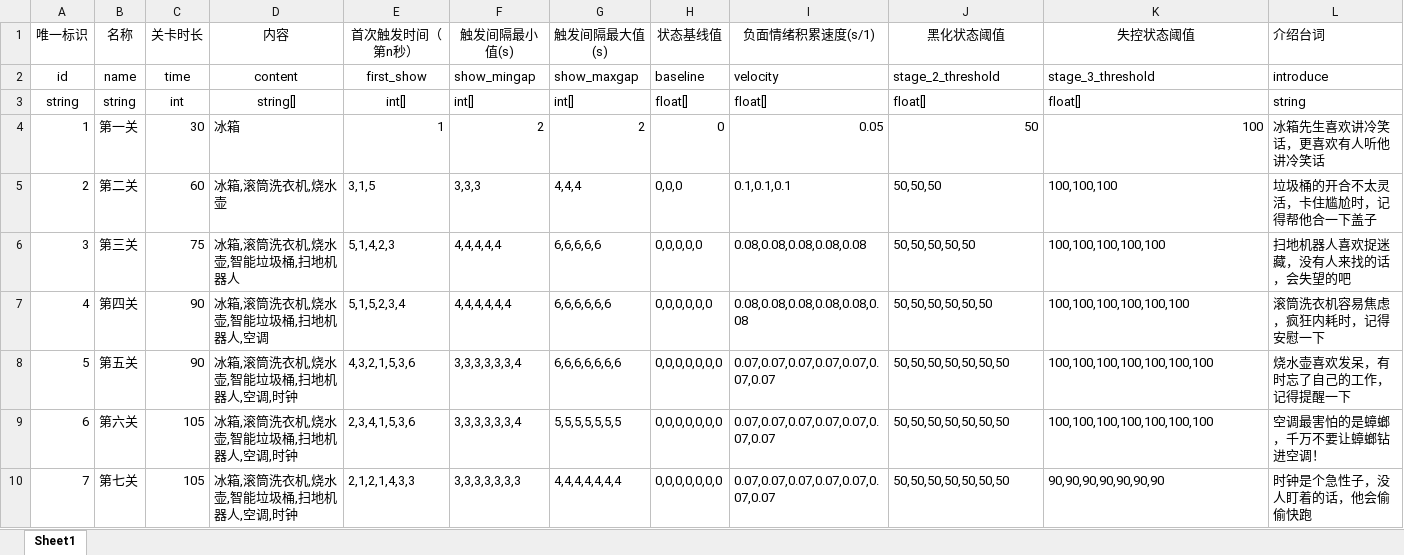
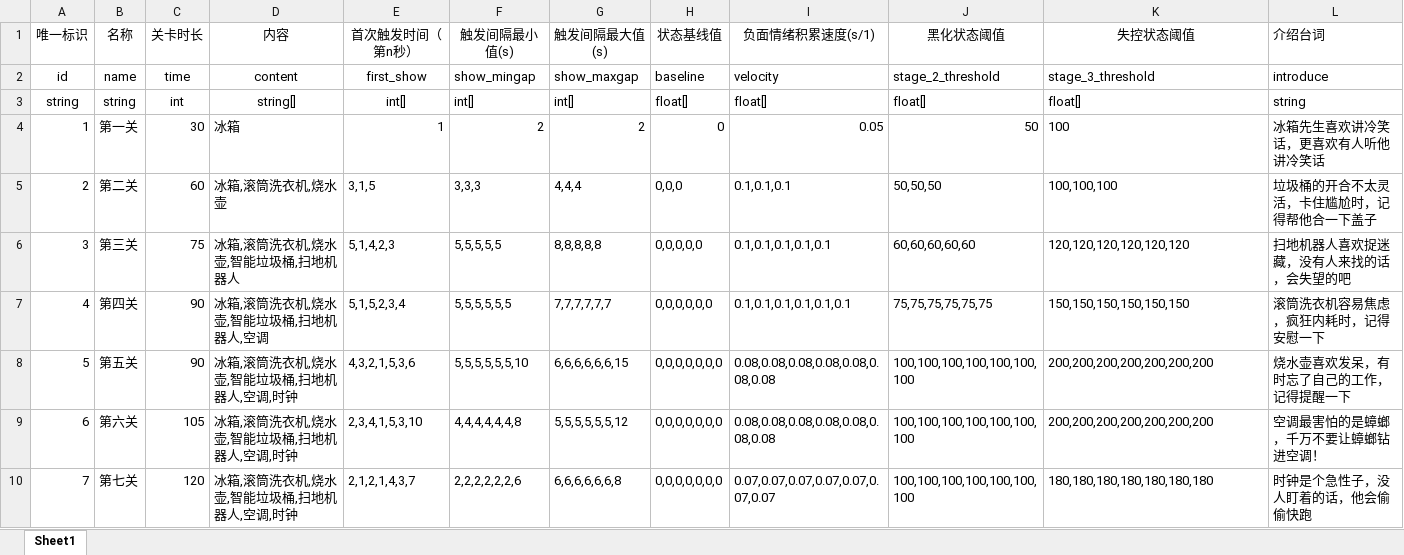
Before and after one commit to mook-wenyu/CGJ2025-5, an Excel workbook: ExcelConfigs/LevelConfig.xlsx, sheet Sheet1, drawn as a sheet; values as stored, in another font and other column widths than the file's, no borders; the diff names each change by its address in the sheet, - before the commit and + after, or states it on an @@ line.

```diff
--- a/ExcelConfigs/LevelConfig.xlsx (sheet Sheet1)
+++ b/ExcelConfigs/LevelConfig.xlsx (sheet Sheet1)
-K4 alignment: right
+K4 alignment: left
-F6 (触发间隔最小值(s)): 4,4,4,4,4
+F6 (触发间隔最小值(s)): 5,5,5,5,5
-G6 (触发间隔最大值(s)): 6,6,6,6,6
+G6 (触发间隔最大值(s)): 8,8,8,8,8
-I6 (负面情绪积累速度(s/1)): 0.08,0.08,0.08,0.08,0.08
+I6 (负面情绪积累速度(s/1)): 0.1,0.1,0.1,0.1,0.1
-J6 (黑化状态阈值): 50,50,50,50,50
+J6 (黑化状态阈值): 60,60,60,60,60
-K6 (失控状态阈值): 100,100,100,100,100
+K6 (失控状态阈值): 120,120,120,120,120,120
-F7 (触发间隔最小值(s)): 4,4,4,4,4,4
+F7 (触发间隔最小值(s)): 5,5,5,5,5,5
-G7 (触发间隔最大值(s)): 6,6,6,6,6,6
+G7 (触发间隔最大值(s)): 7,7,7,7,7,7
-I7 (负面情绪积累速度(s/1)): 0.08,0.08,0.08,0.08,0.08,0.08
+I7 (负面情绪积累速度(s/1)): 0.1,0.1,0.1,0.1,0.1,0.1
-J7 (黑化状态阈值): 50,50,50,50,50,50
+J7 (黑化状态阈值): 75,75,75,75,75,75
-K7 (失控状态阈值): 100,100,100,100,100,100
+K7 (失控状态阈值): 150,150,150,150,150,150
-F8 (触发间隔最小值(s)): 3,3,3,3,3,3,4
+F8 (触发间隔最小值(s)): 5,5,5,5,5,5,10
-G8 (触发间隔最大值(s)): 6,6,6,6,6,6,6
+G8 (触发间隔最大值(s)): 6,6,6,6,6,6,15
-I8:I9 (负面情绪积累速度(s/1)): 0.07,0.07,0.07,0.07,0.07,0.07,0.07
+I8:I9 (负面情绪积累速度(s/1)): 0.08,0.08,0.08,0.08,0.08,0.08,0.08
-J8:J10 (黑化状态阈值): 50,50,50,50,50,50,50
+J8:J10 (黑化状态阈值): 100,100,100,100,100,100,100
-K8:K9 (失控状态阈值): 100,100,100,100,100,100,100
+K8:K9 (失控状态阈值): 200,200,200,200,200,200,200
-E9 (首次触发时间（第n秒）): 2,3,4,1,5,3,6
+E9 (首次触发时间（第n秒）): 2,3,4,1,5,3,10
-F9 (触发间隔最小值(s)): 3,3,3,3,3,3,4
+F9 (触发间隔最小值(s)): 4,4,4,4,4,4,8
-G9 (触发间隔最大值(s)): 5,5,5,5,5,5,5
+G9 (触发间隔最大值(s)): 5,5,5,5,5,5,12
-C10 (关卡时长): 105
+C10 (关卡时长): 120
-E10 (首次触发时间（第n秒）): 2,1,2,1,4,3,3
+E10 (首次触发时间（第n秒）): 2,1,2,1,4,3,7
-F10 (触发间隔最小值(s)): 3,3,3,3,3,3,3
+F10 (触发间隔最小值(s)): 2,2,2,2,2,2,6
-G10 (触发间隔最大值(s)): 4,4,4,4,4,4,4
+G10 (触发间隔最大值(s)): 6,6,6,6,6,6,8
-K10 (失控状态阈值): 90,90,90,90,90,90,90
+K10 (失控状态阈值): 180,180,180,180,180,180,180
```
Also changed, not shown: ExcelConfigs/ColdJoke.xlsx, 2 other files.
